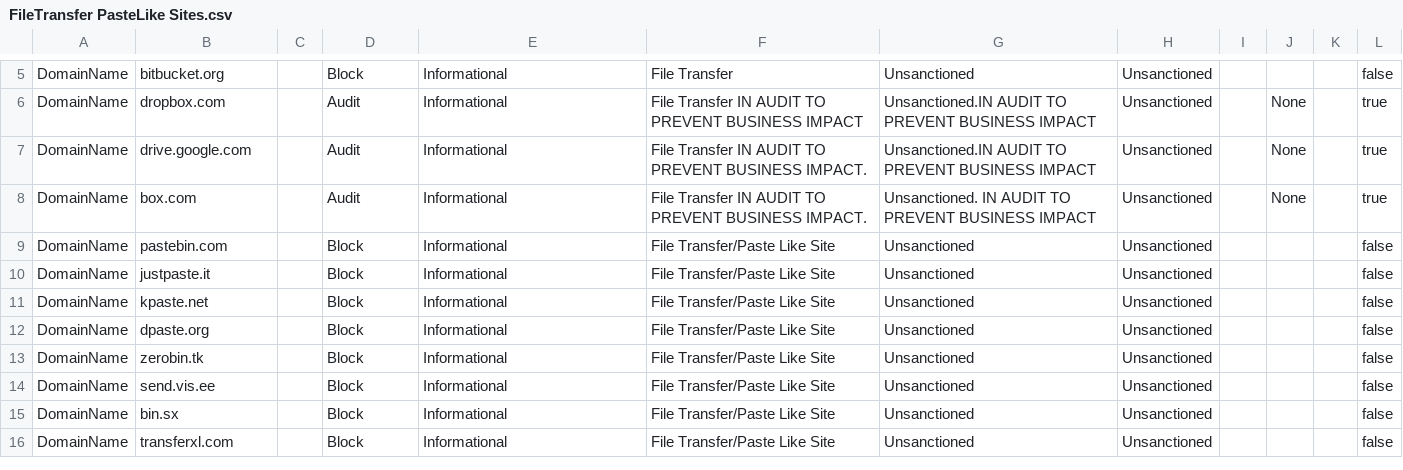
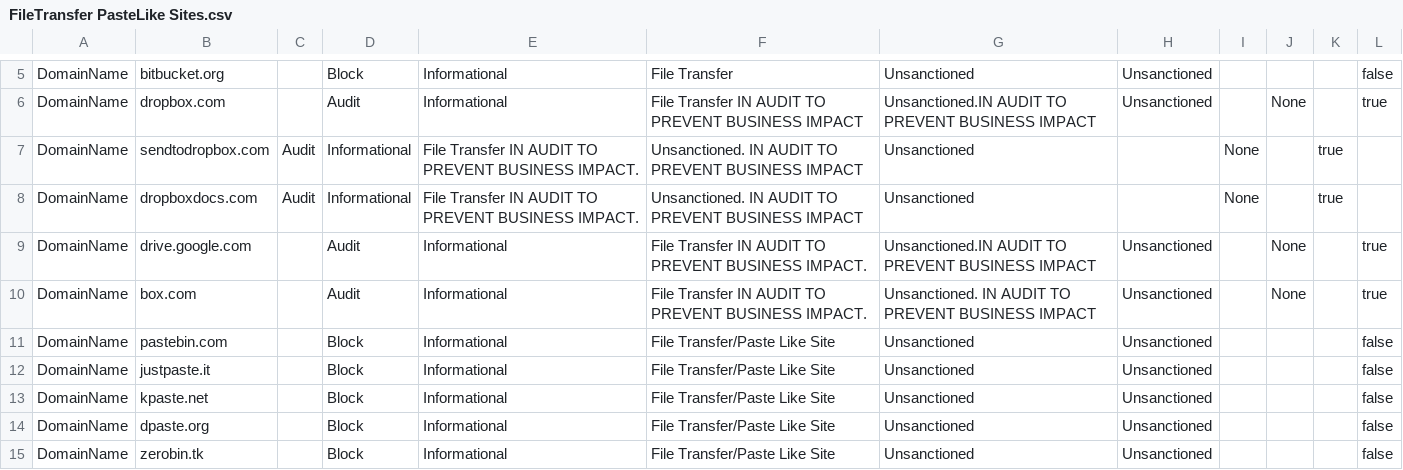
Before and after one commit to jkerai1/SoftwareCertificates, a CSV file: Bulk-IOC-CSVs/FileTransfer PasteLike Sites.csv, drawn as a sheet; only a part is shown, gaps mark what is left out; the shorter side is filled out with more unchanged rows.

Commit message:
Update FileTransfer PasteLike Sites.csv

```diff
--- a/Bulk-IOC-CSVs/FileTransfer PasteLike Sites.csv
+++ b/Bulk-IOC-CSVs/FileTransfer PasteLike Sites.csv
@@ -6,2 +6,4 @@ DomainName,bitbucket.org,,Block,Informational,File Transfer,Unsanctioned,Unsanct
 DomainName,dropbox.com,,Audit,Informational,File Transfer IN AUDIT TO PREVENT BUSINESS IMPACT,Unsanctioned.IN AUDIT TO PREVENT BUSINESS IMPACT,Unsanctioned,,None,,true
+DomainName,sendtodropbox.com,Audit,Informational,File Transfer IN AUDIT TO PREVENT BUSINESS IMPACT.,Unsanctioned. IN AUDIT TO PREVENT BUSINESS IMPACT,Unsanctioned,,None,,true
+DomainName,dropboxdocs.com,Audit,Informational,File Transfer IN AUDIT TO PREVENT BUSINESS IMPACT.,Unsanctioned. IN AUDIT TO PREVENT BUSINESS IMPACT,Unsanctioned,,None,,true
 DomainName,drive.google.com,,Audit,Informational,File Transfer IN AUDIT TO PREVENT BUSINESS IMPACT.,Unsanctioned.IN AUDIT TO PREVENT BUSINESS IMPACT,Unsanctioned,,None,,true
```
